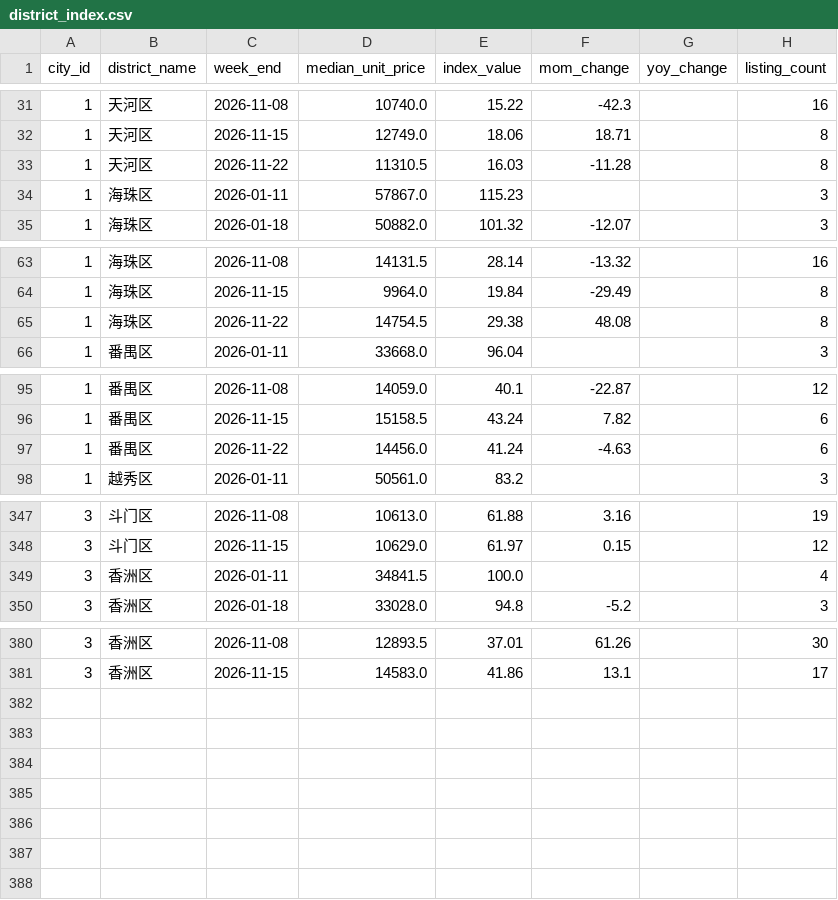
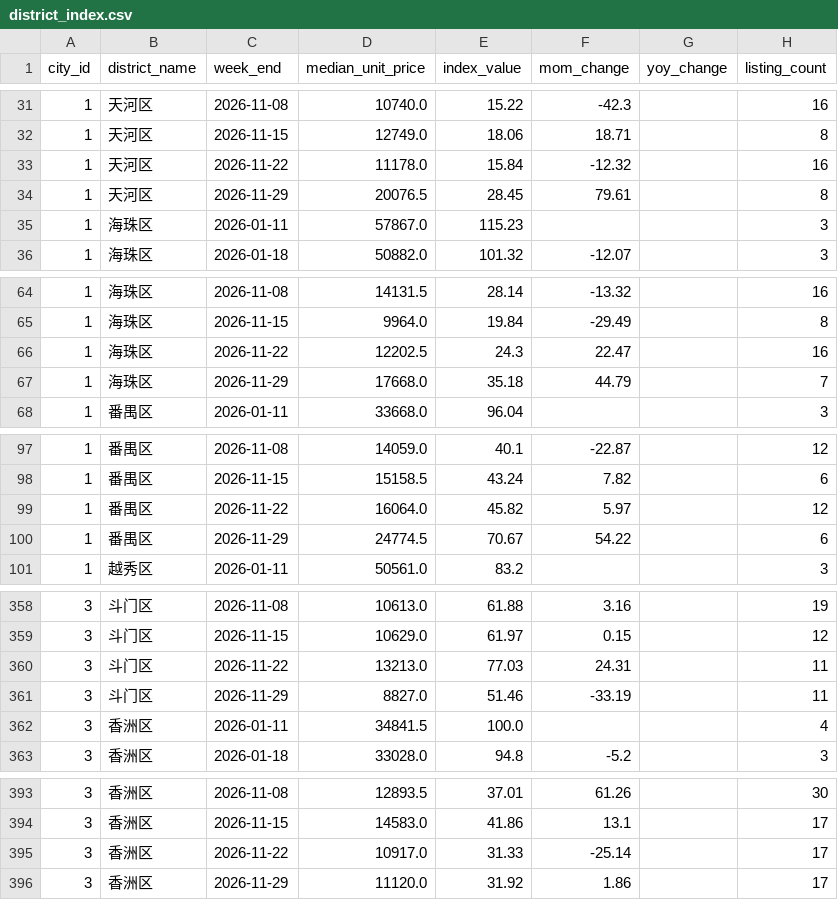
Before and after one commit to xuefeng0324/realty, a CSV file: realty_app/static/seed/district_index.csv, drawn as a sheet; only a part is shown, gaps mark what is left out; the diff covers the shown part only.

```diff
--- a/realty_app/static/seed/district_index.csv
+++ b/realty_app/static/seed/district_index.csv
@@ -32,3 +32,4 @@
 1,天河区,2026-11-15,12749.0,18.06,18.71,,8
-1,天河区,2026-11-22,11310.5,16.03,-11.28,,8
+1,天河区,2026-11-22,11178.0,15.84,-12.32,,16
+1,天河区,2026-11-29,20076.5,28.45,79.61,,8
 1,海珠区,2026-01-11,57867.0,115.23,,,3
@@ -64,3 +65,4 @@
 1,海珠区,2026-11-15,9964.0,19.84,-29.49,,8
-1,海珠区,2026-11-22,14754.5,29.38,48.08,,8
+1,海珠区,2026-11-22,12202.5,24.3,22.47,,16
+1,海珠区,2026-11-29,17668.0,35.18,44.79,,7
 1,番禺区,2026-01-11,33668.0,96.04,,,3
@@ -96,3 +98,4 @@
 1,番禺区,2026-11-15,15158.5,43.24,7.82,,6
-1,番禺区,2026-11-22,14456.0,41.24,-4.63,,6
+1,番禺区,2026-11-22,16064.0,45.82,5.97,,12
+1,番禺区,2026-11-29,24774.5,70.67,54.22,,6
 1,越秀区,2026-01-11,50561.0,83.2,,,3
@@ -348,2 +359,4 @@
 3,斗门区,2026-11-15,10629.0,61.97,0.15,,12
+3,斗门区,2026-11-22,13213.0,77.03,24.31,,11
+3,斗门区,2026-11-29,8827.0,51.46,-33.19,,11
 3,香洲区,2026-01-11,34841.5,100.0,,,4
@@ -381 +394,3 @@
 3,香洲区,2026-11-15,14583.0,41.86,13.1,,17
+3,香洲区,2026-11-22,10917.0,31.33,-25.14,,17
+3,香洲区,2026-11-29,11120.0,31.92,1.86,,17
```
Also changed, not shown: 8 added rows and 32 edited cells elsewhere in this file, realty_app/static/seed/bedroom_area.csv, realty_app/static/seed/community_scatter.csv, 15 other files.
